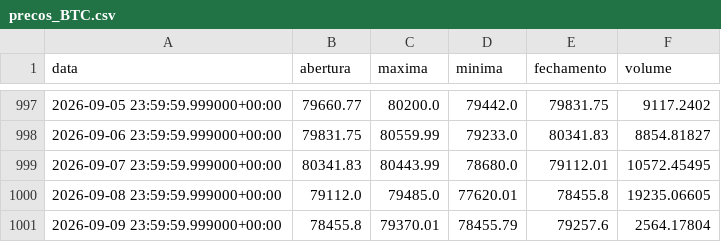
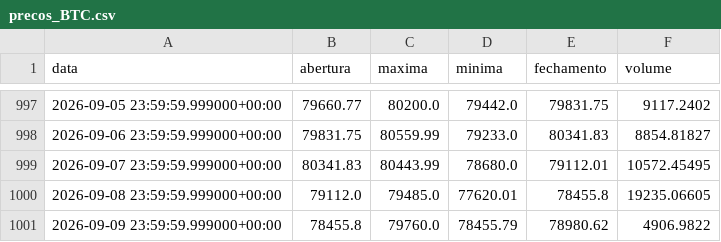
Before and after one commit to diogoraucci/dashboar_crypto_opcoes, a CSV file: data/precos_BTC.csv, drawn as a sheet; only a part is shown, gaps mark what is left out.

```diff
--- a/data/precos_BTC.csv
+++ b/data/precos_BTC.csv
@@ -1000,2 +1000,2 @@ data,abertura,maxima,minima,fechamento,volume
 2026-09-08 23:59:59.999000+00:00,79112.0,79485.0,77620.01,78455.8,19235.06605
-2026-09-09 23:59:59.999000+00:00,78455.8,79370.01,78455.79,79257.6,2564.17804
+2026-09-09 23:59:59.999000+00:00,78455.8,79760.0,78455.79,78980.62,4906.9822
```
Also changed, not shown: data/opcoes_BTC.csv, data/opcoes_ETH.csv, 3 other files.
